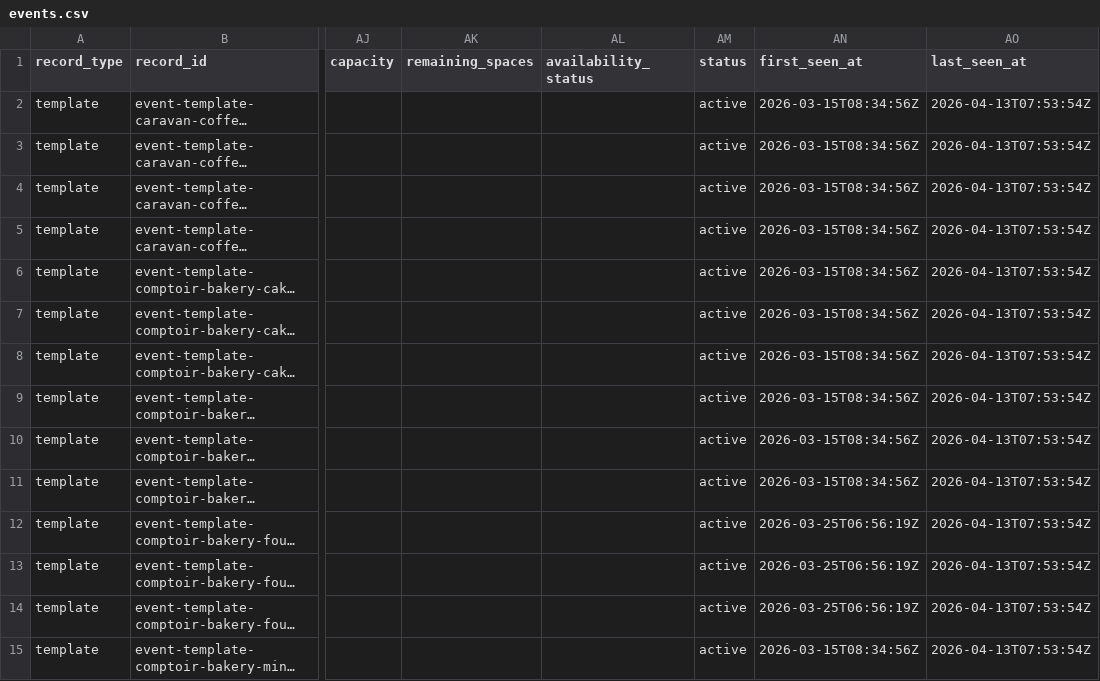
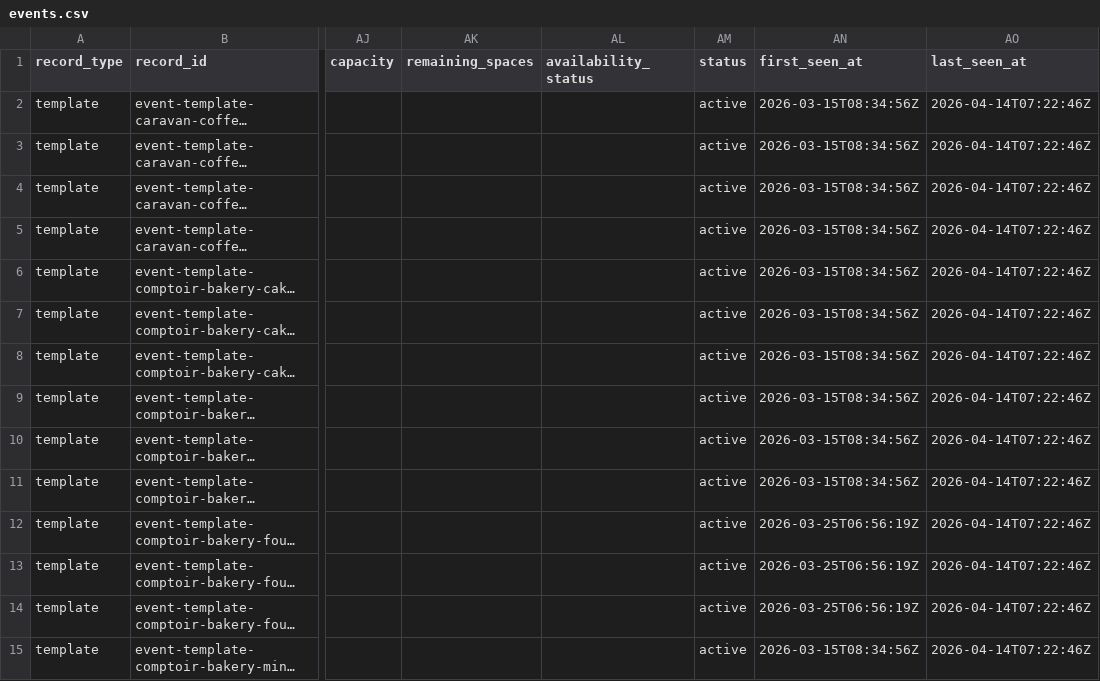
Before and after one commit to Auerlian/RostaScrapers, a CSV file: exports/events.csv, drawn as a sheet; only a part is shown, gaps mark what is left out; long unchanged cells end in …; the diff covers the shown part only; the diff names each change by its address in the sheet, - before the commit and + after, or states it on an @@ line.

```diff
--- a/exports/events.csv
+++ b/exports/events.csv
-AO2:AO15 (last_seen_at): 2026-04-13T07:53:54Z
+AO2:AO15 (last_seen_at): 2026-04-14T07:22:46Z
```
Also changed, not shown: 13 edited cells elsewhere in this file, exports/locations.csv, 4 other files.
